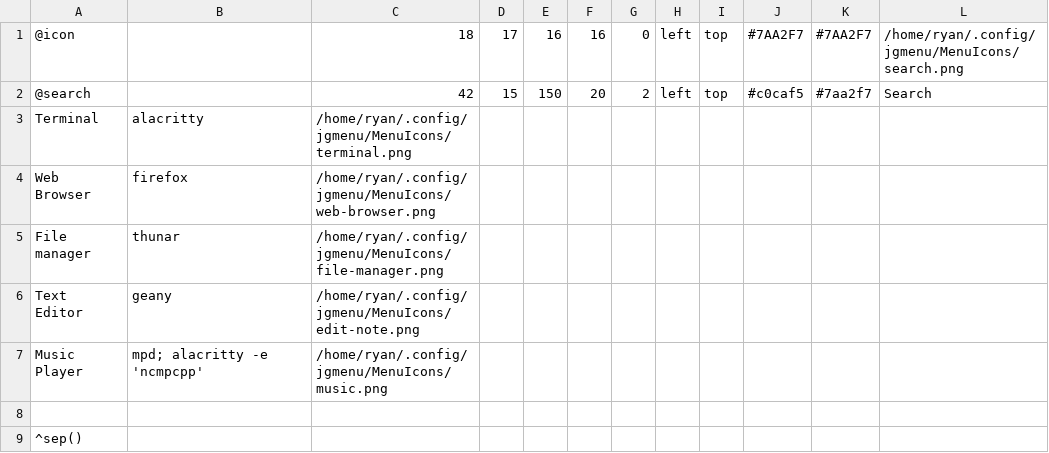
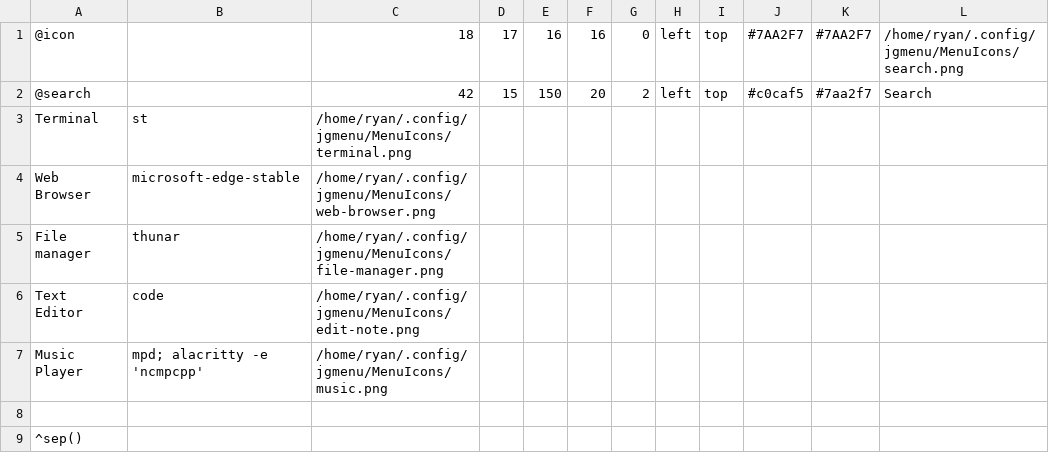
Before and after one commit to hidayry/dotfiles-bspwm, a CSV file: config/jgmenu/prepend.csv, drawn as a sheet; only a part is shown.

Commit message:
Modif config

```diff
--- a/config/jgmenu/prepend.csv
+++ b/config/jgmenu/prepend.csv
@@ -2,6 +2,6 @@
 @search,,42,15,150,20,2,left,top,#c0caf5,#7aa2f7,Search
-Terminal,alacritty,/home/ryan/.config/jgmenu/MenuIcons/terminal.png
-Web Browser,firefox,/home/ryan/.config/jgmenu/MenuIcons/web-browser.png
+Terminal,st,/home/ryan/.config/jgmenu/MenuIcons/terminal.png
+Web Browser,microsoft-edge-stable,/home/ryan/.config/jgmenu/MenuIcons/web-browser.png
 File manager,thunar,/home/ryan/.config/jgmenu/MenuIcons/file-manager.png
-Text Editor,geany,/home/ryan/.config/jgmenu/MenuIcons/edit-note.png
+Text Editor,code,/home/ryan/.config/jgmenu/MenuIcons/edit-note.png
 Music Player,mpd; alacritty -e 'ncmpcpp',/home/ryan/.config/jgmenu/MenuIcons/music.png
```
